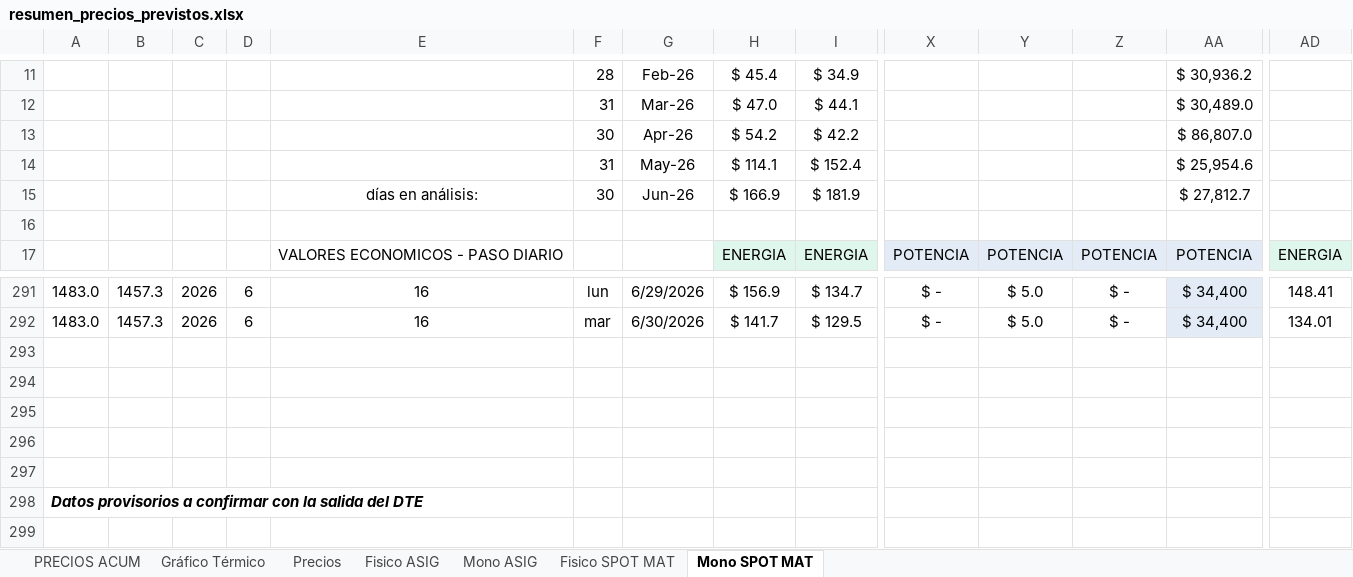
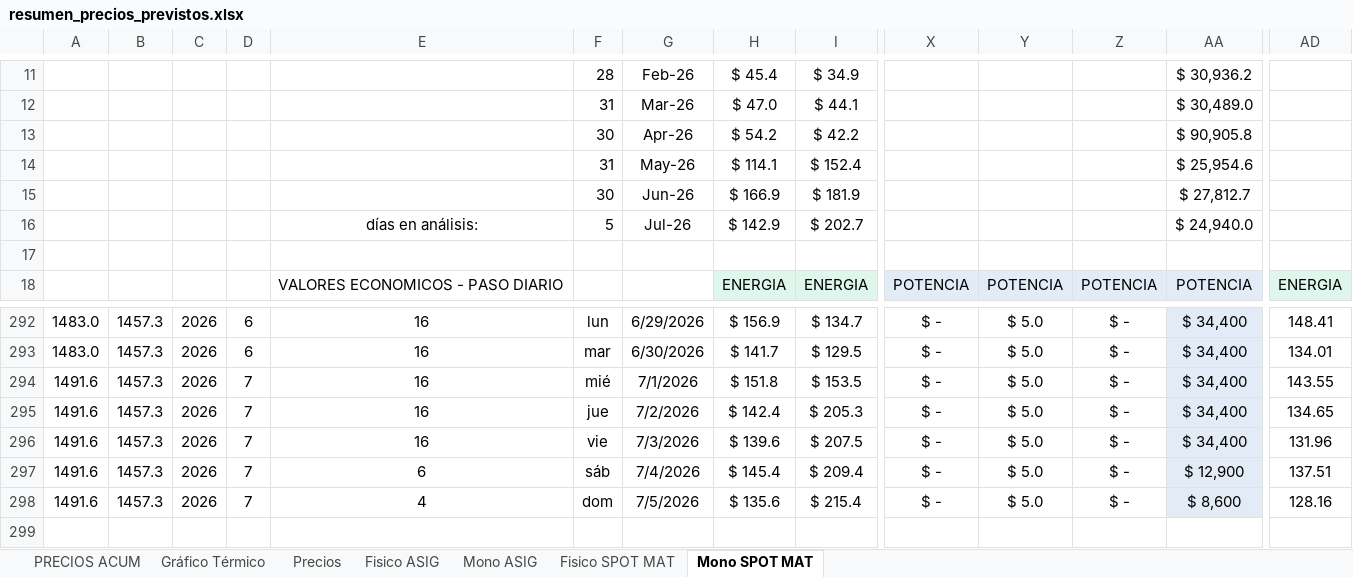
Before and after one commit to daniraggio/CTAVAL, an Excel workbook: data/resumen_precios_previstos.xlsx, sheet Mono SPOT MAT, drawn as a sheet; only a part is shown, gaps mark what is left out; the shorter side is filled out with more unchanged rows; values as stored, in another font and other column widths than the file's, no borders; rows hold the shown columns only; the diff names each change by its address in the sheet, - before the commit and + after, or states it on an @@ line.

```diff
--- a/data/resumen_precios_previstos.xlsx (sheet Mono SPOT MAT)
+++ b/data/resumen_precios_previstos.xlsx (sheet Mono SPOT MAT)
-AA13: $ 86,807.0
+AA13: $ 90,905.8
-E15: días en análisis:
+E15: (empty)
+row 16:  |  |  |  | días en análisis: | 5 | Jul-26 | $ 142.9 | $ 202.7 |  |  |  | $ 24,940.0
+row 294: 1491.6 | 1457.3 | 2026 | 7 | 16 | mié | 7/1/2026 | $ 151.8 | $ 153.5 | $ - | $ 5.0 | $ - | $ 34,400 | 143.55
+row 295: 1491.6 | 1457.3 | 2026 | 7 | 16 | jue | 7/2/2026 | $ 142.4 | $ 205.3 | $ - | $ 5.0 | $ - | $ 34,400 | 134.65
+row 296: 1491.6 | 1457.3 | 2026 | 7 | 16 | vie | 7/3/2026 | $ 139.6 | $ 207.5 | $ - | $ 5.0 | $ - | $ 34,400 | 131.96
+row 297: 1491.6 | 1457.3 | 2026 | 7 | 6 | sáb | 7/4/2026 | $ 145.4 | $ 209.4 | $ - | $ 5.0 | $ - | $ 12,900 | 137.51
+row 298: 1491.6 | 1457.3 | 2026 | 7 | 4 | dom | 7/5/2026 | $ 135.6 | $ 215.4 | $ - | $ 5.0 | $ - | $ 8,600 | 128.16
```
Also changed, not shown: sheet Mono ASIG, sheet Fisico ASIG, sheet Fisico SPOT MAT, sheet Precios, sheet PRECIOS ACUM, formulas that keep their value, hidden cells, charts or pictures.
